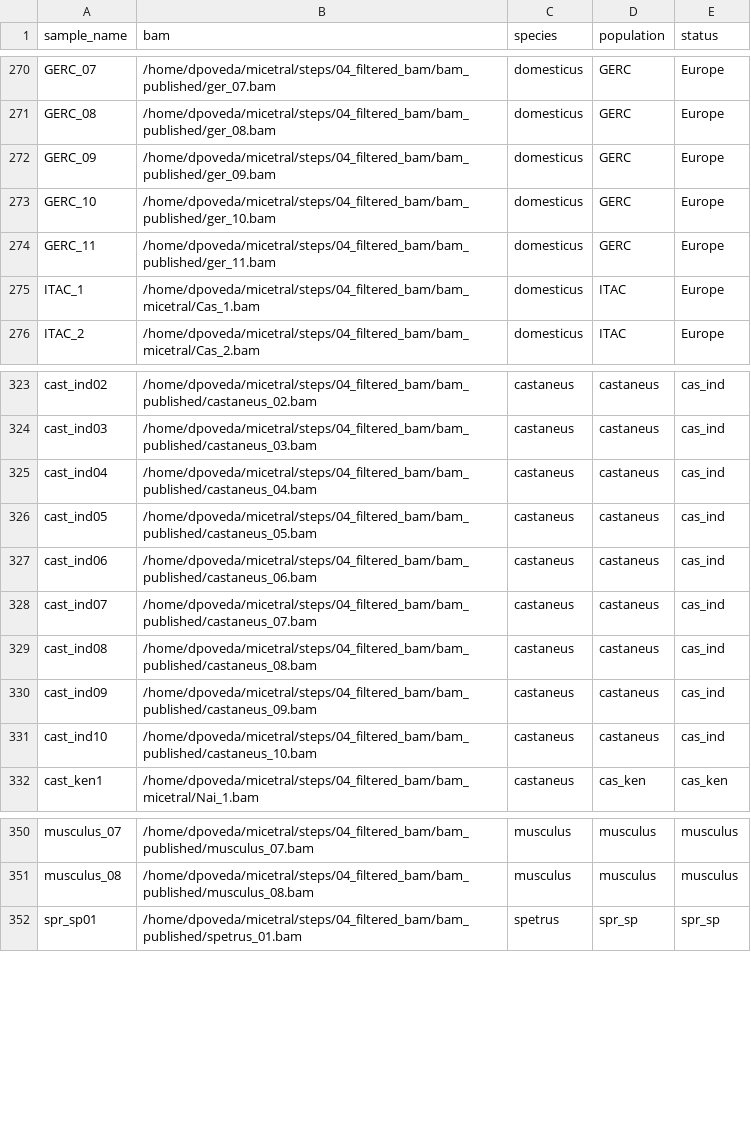
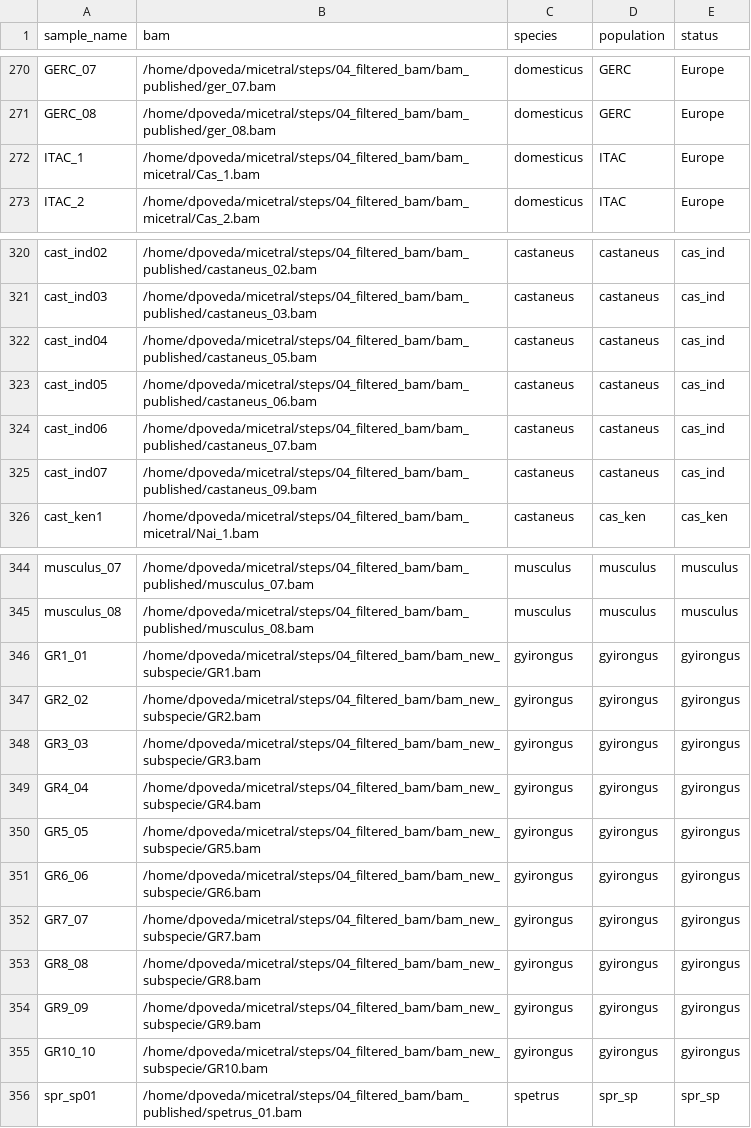
Before and after one commit to danielpovedam/AfricaMicetral, a TSV file: 03_ANGSD_locopipe/angsd_multispecies/sample_table.tsv, drawn as a sheet; only a part is shown, gaps mark what is left out.

```diff
--- a/03_ANGSD_locopipe/angsd_multispecies/sample_table.tsv
+++ b/03_ANGSD_locopipe/angsd_multispecies/sample_table.tsv
@@ -271,5 +271,2 @@ GERC_07	/home/dpoveda/micetral/steps/04_filtered_bam/bam_published/ger_07.bam	do
 GERC_08	/home/dpoveda/micetral/steps/04_filtered_bam/bam_published/ger_08.bam	domesticus	GERC	Europe
-GERC_09	/home/dpoveda/micetral/steps/04_filtered_bam/bam_published/ger_09.bam	domesticus	GERC	Europe
-GERC_10	/home/dpoveda/micetral/steps/04_filtered_bam/bam_published/ger_10.bam	domesticus	GERC	Europe
-GERC_11	/home/dpoveda/micetral/steps/04_filtered_bam/bam_published/ger_11.bam	domesticus	GERC	Europe
 ITAC_1	/home/dpoveda/micetral/steps/04_filtered_bam/bam_micetral/Cas_1.bam	domesticus	ITAC	Europe
@@ -324,9 +321,6 @@ cast_ind02	/home/dpoveda/micetral/steps/04_filtered_bam/bam_published/castaneus_
 cast_ind03	/home/dpoveda/micetral/steps/04_filtered_bam/bam_published/castaneus_03.bam	castaneus	castaneus	cas_ind
-cast_ind04	/home/dpoveda/micetral/steps/04_filtered_bam/bam_published/castaneus_04.bam	castaneus	castaneus	cas_ind
-cast_ind05	/home/dpoveda/micetral/steps/04_filtered_bam/bam_published/castaneus_05.bam	castaneus	castaneus	cas_ind
-cast_ind06	/home/dpoveda/micetral/steps/04_filtered_bam/bam_published/castaneus_06.bam	castaneus	castaneus	cas_ind
-cast_ind07	/home/dpoveda/micetral/steps/04_filtered_bam/bam_published/castaneus_07.bam	castaneus	castaneus	cas_ind
-cast_ind08	/home/dpoveda/micetral/steps/04_filtered_bam/bam_published/castaneus_08.bam	castaneus	castaneus	cas_ind
-cast_ind09	/home/dpoveda/micetral/steps/04_filtered_bam/bam_published/castaneus_09.bam	castaneus	castaneus	cas_ind
-cast_ind10	/home/dpoveda/micetral/steps/04_filtered_bam/bam_published/castaneus_10.bam	castaneus	castaneus	cas_ind
+cast_ind04	/home/dpoveda/micetral/steps/04_filtered_bam/bam_published/castaneus_05.bam	castaneus	castaneus	cas_ind
+cast_ind05	/home/dpoveda/micetral/steps/04_filtered_bam/bam_published/castaneus_06.bam	castaneus	castaneus	cas_ind
+cast_ind06	/home/dpoveda/micetral/steps/04_filtered_bam/bam_published/castaneus_07.bam	castaneus	castaneus	cas_ind
+cast_ind07	/home/dpoveda/micetral/steps/04_filtered_bam/bam_published/castaneus_09.bam	castaneus	castaneus	cas_ind
 cast_ken1	/home/dpoveda/micetral/steps/04_filtered_bam/bam_micetral/Nai_1.bam	castaneus	cas_ken	cas_ken
@@ -351,2 +345,12 @@ musculus_07	/home/dpoveda/micetral/steps/04_filtered_bam/bam_published/musculus_
 musculus_08	/home/dpoveda/micetral/steps/04_filtered_bam/bam_published/musculus_08.bam	musculus	musculus	musculus
+GR1_01	/home/dpoveda/micetral/steps/04_filtered_bam/bam_new_subspecie/GR1.bam	gyirongus	gyirongus	gyirongus
+GR2_02	/home/dpoveda/micetral/steps/04_filtered_bam/bam_new_subspecie/GR2.bam	gyirongus	gyirongus	gyirongus
+GR3_03	/home/dpoveda/micetral/steps/04_filtered_bam/bam_new_subspecie/GR3.bam	gyirongus	gyirongus	gyirongus
+GR4_04	/home/dpoveda/micetral/steps/04_filtered_bam/bam_new_subspecie/GR4.bam	gyirongus	gyirongus	gyirongus
+GR5_05	/home/dpoveda/micetral/steps/04_filtered_bam/bam_new_subspecie/GR5.bam	gyirongus	gyirongus	gyirongus
+GR6_06	/home/dpoveda/micetral/steps/04_filtered_bam/bam_new_subspecie/GR6.bam	gyirongus	gyirongus	gyirongus
+GR7_07	/home/dpoveda/micetral/steps/04_filtered_bam/bam_new_subspecie/GR7.bam	gyirongus	gyirongus	gyirongus
+GR8_08	/home/dpoveda/micetral/steps/04_filtered_bam/bam_new_subspecie/GR8.bam	gyirongus	gyirongus	gyirongus
+GR9_09	/home/dpoveda/micetral/steps/04_filtered_bam/bam_new_subspecie/GR9.bam	gyirongus	gyirongus	gyirongus
+GR10_10	/home/dpoveda/micetral/steps/04_filtered_bam/bam_new_subspecie/GR10.bam	gyirongus	gyirongus	gyirongus
 spr_sp01	/home/dpoveda/micetral/steps/04_filtered_bam/bam_published/spetrus_01.bam	spetrus	spr_sp	spr_sp
```
Also changed, not shown: 19 other files.
